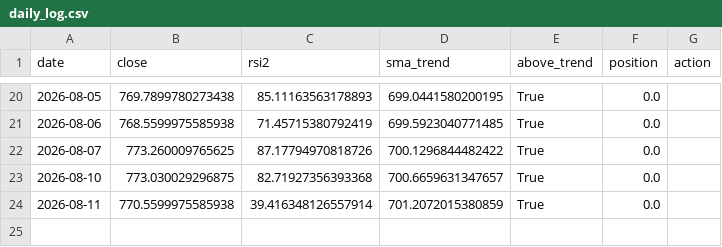
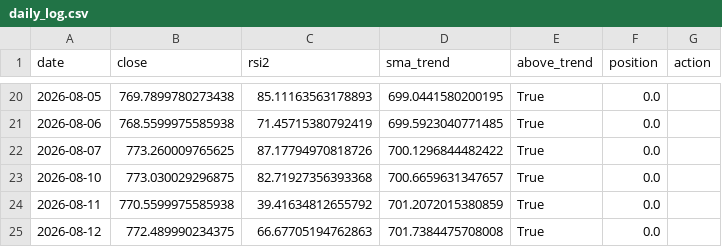
Before and after one commit to eduresvez8-code/IA-TRADING-BOT, a CSV file: paper_trading/rsi2/daily_log.csv, drawn as a sheet; only a part is shown, gaps mark what is left out.

```diff
--- a/paper_trading/rsi2/daily_log.csv
+++ b/paper_trading/rsi2/daily_log.csv
@@ -23,2 +23,3 @@ date,close,rsi2,sma_trend,above_trend,position,action
 2026-08-10,773.030029296875,82.71927356393368,700.6659631347657,True,0.0,
-2026-08-11,770.5599975585938,39.416348126557914,701.2072015380859,True,0.0,
+2026-08-11,770.5599975585938,39.41634812655792,701.2072015380859,True,0.0,
+2026-08-12,772.489990234375,66.67705194762863,701.7384475708008,True,0.0,
```
Also changed, not shown: 1 other file.
